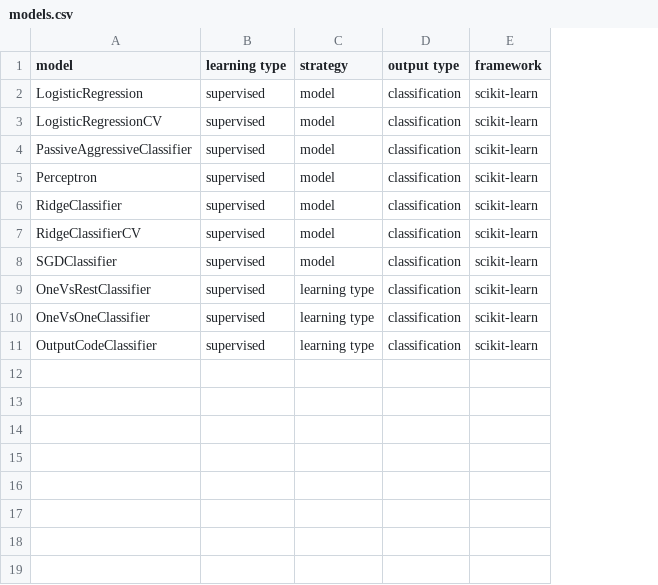
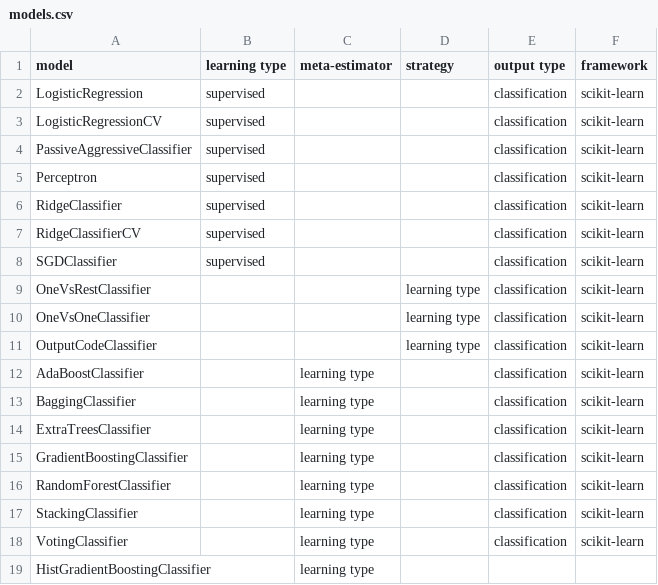
Before and after one commit to fkromer/awesome-machine-learning-algorithms, a CSV file: models.csv, drawn as a sheet; addresses are those after the commit; the diff names each change by its address in the sheet, - before the commit and + after, or states it on an @@ line.

Commit message:
add scikit-learn ensemble based meta estimators
for classification

https://scikit-learn.org/stable/modules/classes.html#module-sklearn.ensemble

```diff
--- a/models.csv
+++ b/models.csv
+column C (meta-estimator), empty
-D2:D8 (strategy): model
+D2:D8 (strategy): (empty)
-B9:B11 (learning type): supervised
+B9:B11 (learning type): (empty)
+row 12: AdaBoostClassifier |  | learning type |  | classification | scikit-learn
+row 13: BaggingClassifier |  | learning type |  | classification | scikit-learn
+row 14: ExtraTreesClassifier |  | learning type |  | classification | scikit-learn
+row 15: GradientBoostingClassifier |  | learning type |  | classification | scikit-learn
+row 16: RandomForestClassifier |  | learning type |  | classification | scikit-learn
+row 17: StackingClassifier |  | learning type |  | classification | scikit-learn
+row 18: VotingClassifier |  | learning type |  | classification | scikit-learn
+row 19: HistGradientBoostingClassifier |  | learning type
```
Also changed, not shown: 1 other file.
